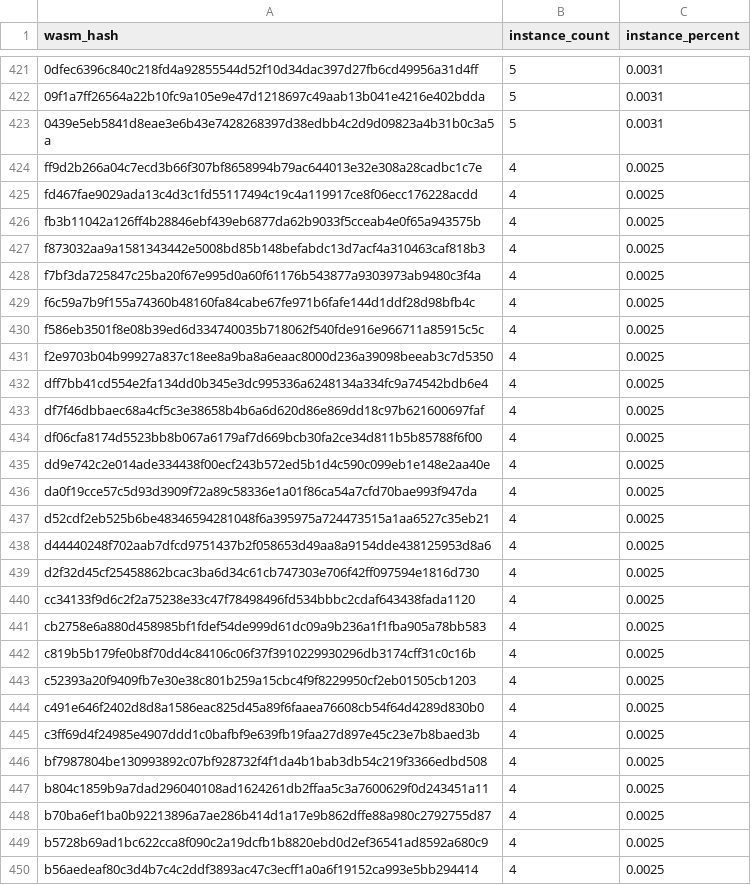
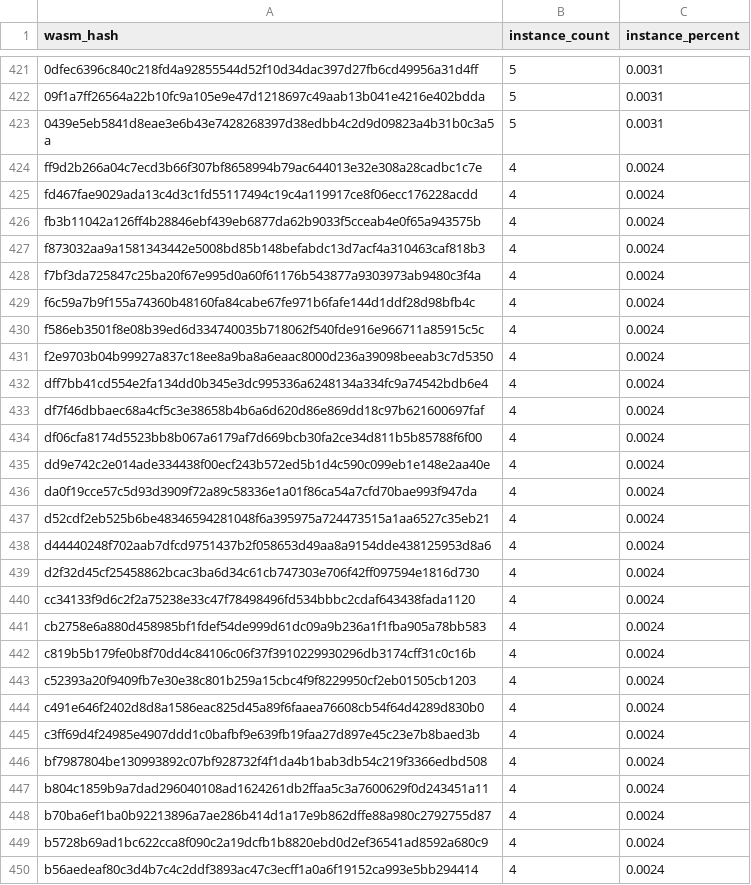
Before and after one commit to drebelsky/contract-wasms, a CSV file: analysis/count_instances_per_wasm.csv, drawn as a sheet; only a part is shown, gaps mark what is left out; the diff covers the shown part only.

```diff
--- a/analysis/count_instances_per_wasm.csv
+++ b/analysis/count_instances_per_wasm.csv
@@ -423,28 +423,28 @@ wasm_hash,instance_count,instance_percent
 "0439e5eb5841d8eae3e6b43e7428268397d38edbb4c2d9d09823a4b31b0c3a5a",5,0.0031
-"ff9d2b266a04c7ecd3b66f307bf8658994b79ac644013e32e308a28cadbc1c7e",4,0.0025
-"fd467fae9029ada13c4d3c1fd55117494c19c4a119917ce8f06ecc176228acdd",4,0.0025
-"fb3b11042a126ff4b28846ebf439eb6877da62b9033f5cceab4e0f65a943575b",4,0.0025
-"f873032aa9a1581343442e5008bd85b148befabdc13d7acf4a310463caf818b3",4,0.0025
-"f7bf3da725847c25ba20f67e995d0a60f61176b543877a9303973ab9480c3f4a",4,0.0025
-"f6c59a7b9f155a74360b48160fa84cabe67fe971b6fafe144d1ddf28d98bfb4c",4,0.0025
-"f586eb3501f8e08b39ed6d334740035b718062f540fde916e966711a85915c5c",4,0.0025
-"f2e9703b04b99927a837c18ee8a9ba8a6eaac8000d236a39098beeab3c7d5350",4,0.0025
-"dff7bb41cd554e2fa134dd0b345e3dc995336a6248134a334fc9a74542bdb6e4",4,0.0025
-"df7f46dbbaec68a4cf5c3e38658b4b6a6d620d86e869dd18c97b621600697faf",4,0.0025
-"df06cfa8174d5523bb8b067a6179af7d669bcb30fa2ce34d811b5b85788f6f00",4,0.0025
-"dd9e742c2e014ade334438f00ecf243b572ed5b1d4c590c099eb1e148e2aa40e",4,0.0025
-"da0f19cce57c5d93d3909f72a89c58336e1a01f86ca54a7cfd70bae993f947da",4,0.0025
-"d52cdf2eb525b6be48346594281048f6a395975a724473515a1aa6527c35eb21",4,0.0025
-"d44440248f702aab7dfcd9751437b2f058653d49aa8a9154dde438125953d8a6",4,0.0025
-"d2f32d45cf25458862bcac3ba6d34c61cb747303e706f42ff097594e1816d730",4,0.0025
-"cc34133f9d6c2f2a75238e33c47f78498496fd534bbbc2cdaf643438fada1120",4,0.0025
-"cb2758e6a880d458985bf1fdef54de999d61dc09a9b236a1f1fba905a78bb583",4,0.0025
-"c819b5b179fe0b8f70dd4c84106c06f37f3910229930296db3174cff31c0c16b",4,0.0025
-"c52393a20f9409fb7e30e38c801b259a15cbc4f9f8229950cf2eb01505cb1203",4,0.0025
-"c491e646f2402d8d8a1586eac825d45a89f6faaea76608cb54f64d4289d830b0",4,0.0025
-"c3ff69d4f24985e4907ddd1c0bafbf9e639fb19faa27d897e45c23e7b8baed3b",4,0.0025
-"bf7987804be130993892c07bf928732f4f1da4b1bab3db54c219f3366edbd508",4,0.0025
-"b804c1859b9a7dad296040108ad1624261db2ffaa5c3a7600629f0d243451a11",4,0.0025
-"b70ba6ef1ba0b92213896a7ae286b414d1a17e9b862dffe88a980c2792755d87",4,0.0025
-"b5728b69ad1bc622cca8f090c2a19dcfb1b8820ebd0d2ef36541ad8592a680c9",4,0.0025
-"b56aedeaf80c3d4b7c4c2ddf3893ac47c3ecff1a0a6f19152ca993e5bb294414",4,0.0025
+"ff9d2b266a04c7ecd3b66f307bf8658994b79ac644013e32e308a28cadbc1c7e",4,0.0024
+"fd467fae9029ada13c4d3c1fd55117494c19c4a119917ce8f06ecc176228acdd",4,0.0024
+"fb3b11042a126ff4b28846ebf439eb6877da62b9033f5cceab4e0f65a943575b",4,0.0024
+"f873032aa9a1581343442e5008bd85b148befabdc13d7acf4a310463caf818b3",4,0.0024
+"f7bf3da725847c25ba20f67e995d0a60f61176b543877a9303973ab9480c3f4a",4,0.0024
+"f6c59a7b9f155a74360b48160fa84cabe67fe971b6fafe144d1ddf28d98bfb4c",4,0.0024
+"f586eb3501f8e08b39ed6d334740035b718062f540fde916e966711a85915c5c",4,0.0024
+"f2e9703b04b99927a837c18ee8a9ba8a6eaac8000d236a39098beeab3c7d5350",4,0.0024
+"dff7bb41cd554e2fa134dd0b345e3dc995336a6248134a334fc9a74542bdb6e4",4,0.0024
+"df7f46dbbaec68a4cf5c3e38658b4b6a6d620d86e869dd18c97b621600697faf",4,0.0024
+"df06cfa8174d5523bb8b067a6179af7d669bcb30fa2ce34d811b5b85788f6f00",4,0.0024
+"dd9e742c2e014ade334438f00ecf243b572ed5b1d4c590c099eb1e148e2aa40e",4,0.0024
+"da0f19cce57c5d93d3909f72a89c58336e1a01f86ca54a7cfd70bae993f947da",4,0.0024
+"d52cdf2eb525b6be48346594281048f6a395975a724473515a1aa6527c35eb21",4,0.0024
+"d44440248f702aab7dfcd9751437b2f058653d49aa8a9154dde438125953d8a6",4,0.0024
+"d2f32d45cf25458862bcac3ba6d34c61cb747303e706f42ff097594e1816d730",4,0.0024
+"cc34133f9d6c2f2a75238e33c47f78498496fd534bbbc2cdaf643438fada1120",4,0.0024
+"cb2758e6a880d458985bf1fdef54de999d61dc09a9b236a1f1fba905a78bb583",4,0.0024
+"c819b5b179fe0b8f70dd4c84106c06f37f3910229930296db3174cff31c0c16b",4,0.0024
+"c52393a20f9409fb7e30e38c801b259a15cbc4f9f8229950cf2eb01505cb1203",4,0.0024
+"c491e646f2402d8d8a1586eac825d45a89f6faaea76608cb54f64d4289d830b0",4,0.0024
+"c3ff69d4f24985e4907ddd1c0bafbf9e639fb19faa27d897e45c23e7b8baed3b",4,0.0024
+"bf7987804be130993892c07bf928732f4f1da4b1bab3db54c219f3366edbd508",4,0.0024
+"b804c1859b9a7dad296040108ad1624261db2ffaa5c3a7600629f0d243451a11",4,0.0024
+"b70ba6ef1ba0b92213896a7ae286b414d1a17e9b862dffe88a980c2792755d87",4,0.0024
+"b5728b69ad1bc622cca8f090c2a19dcfb1b8820ebd0d2ef36541ad8592a680c9",4,0.0024
+"b56aedeaf80c3d4b7c4c2ddf3893ac47c3ecff1a0a6f19152ca993e5bb294414",4,0.0024
```
Also changed, not shown: 9 added rows, 2 removed rows and 127 edited cells elsewhere in this file, analysis/dupe-sections.csv, analysis/dupe-specs.csv, 48 other files.
